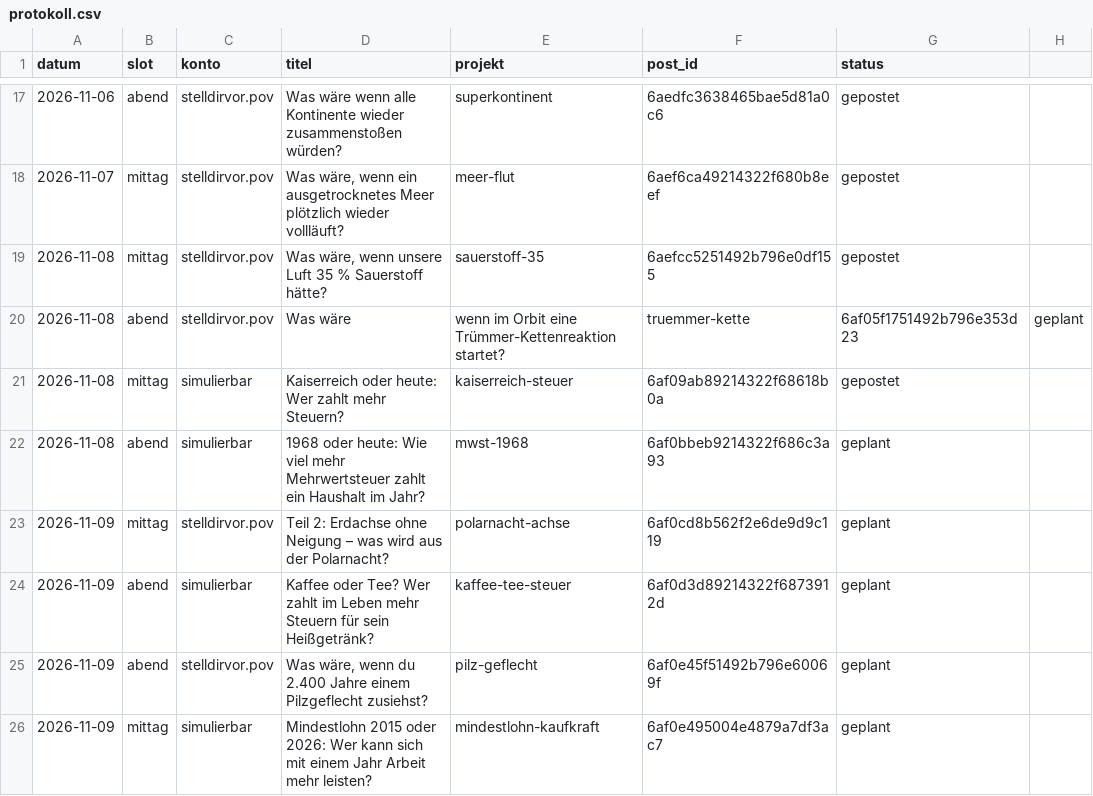
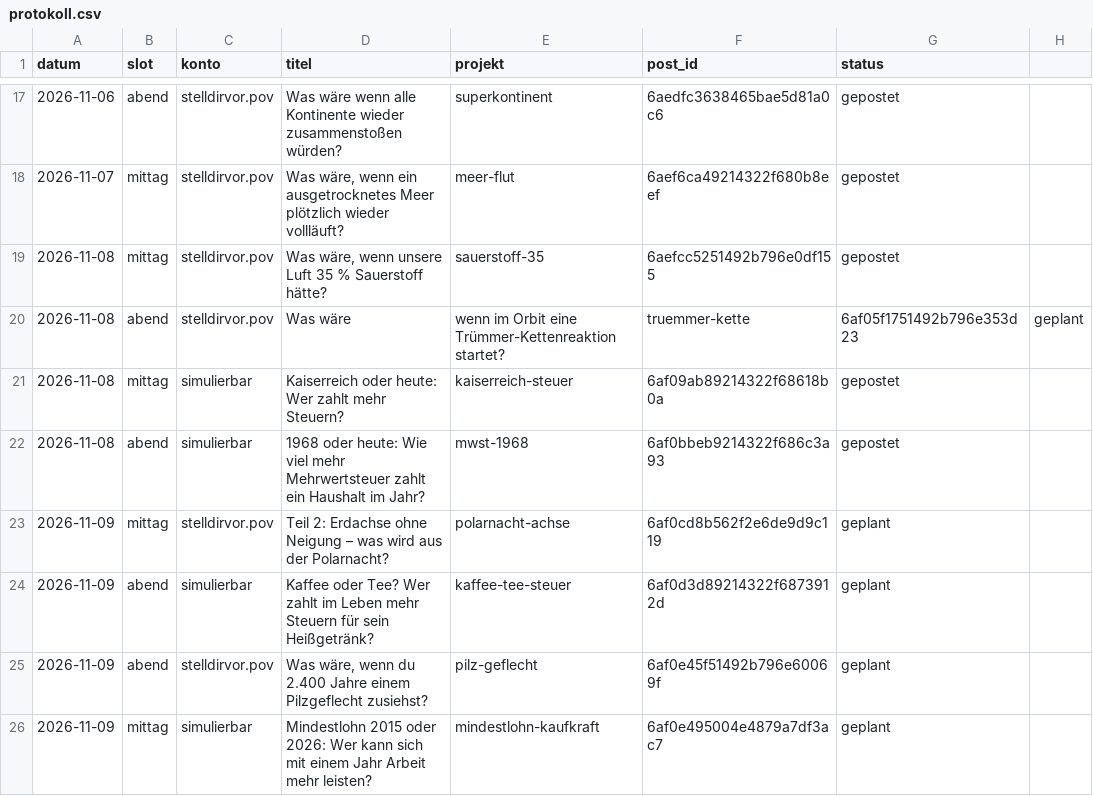
Before and after one commit to Dagjori/TikTok-Automation, a CSV file: data/produktion/protokoll.csv, drawn as a sheet; only a part is shown, gaps mark what is left out.

```diff
--- a/data/produktion/protokoll.csv
+++ b/data/produktion/protokoll.csv
@@ -21,3 +21,3 @@ datum,slot,konto,titel,projekt,post_id,status
 2026-11-08,mittag,simulierbar,Kaiserreich oder heute: Wer zahlt mehr Steuern?,kaiserreich-steuer,6af09ab89214322f68618b0a,gepostet
-2026-11-08,abend,simulierbar,"1968 oder heute: Wie viel mehr Mehrwertsteuer zahlt ein Haushalt im Jahr?",mwst-1968,6af0bbeb9214322f686c3a93,geplant
+2026-11-08,abend,simulierbar,"1968 oder heute: Wie viel mehr Mehrwertsteuer zahlt ein Haushalt im Jahr?",mwst-1968,6af0bbeb9214322f686c3a93,gepostet
 2026-11-09,mittag,stelldirvor.pov,"Teil 2: Erdachse ohne Neigung – was wird aus der Polarnacht?",polarnacht-achse,6af0cd8b562f2e6de9d9c119,geplant
```
